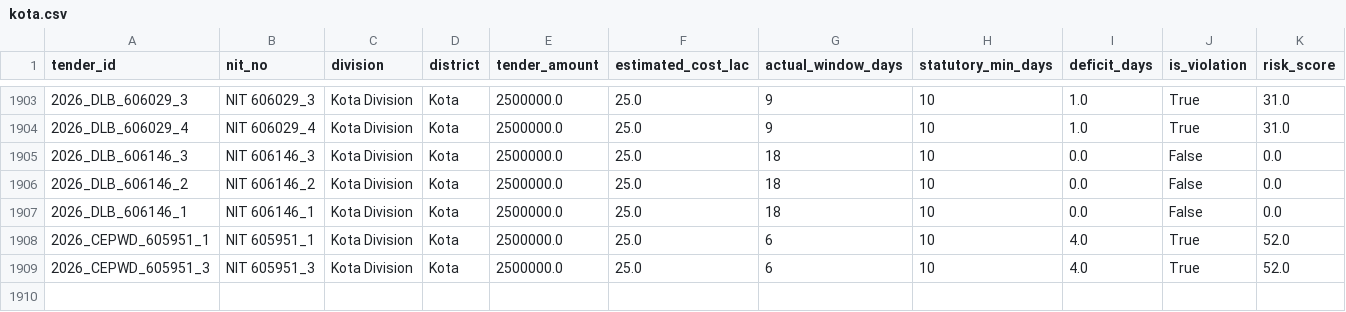
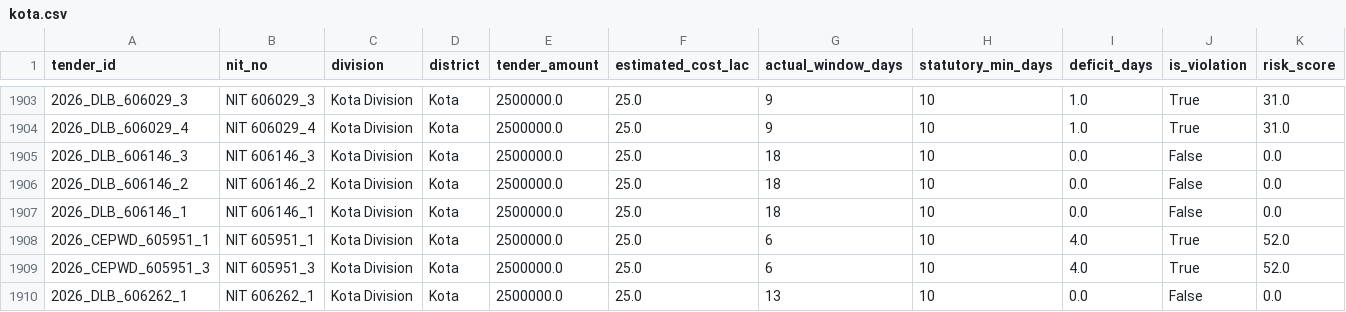
Before and after one commit to WEB-DEVELOPER61/raj-truth-procurement-web, a CSV file: data/districts/kota.csv, drawn as a sheet; only a part is shown, gaps mark what is left out; rows hold the shown columns only; the diff names each change by its address in the sheet, - before the commit and + after, or states it on an @@ line.

```diff
--- a/data/districts/kota.csv
+++ b/data/districts/kota.csv
+row 1910: 2026_DLB_606262_1 | NIT 606262_1 | Kota Division | Kota | 2500000.0 | 25.0 | 13 | 10 | 0.0 | False | 0.0
```
Also changed, not shown: data/districts/bhilwara.csv, data/districts/bikaner.csv, 40 other files.
